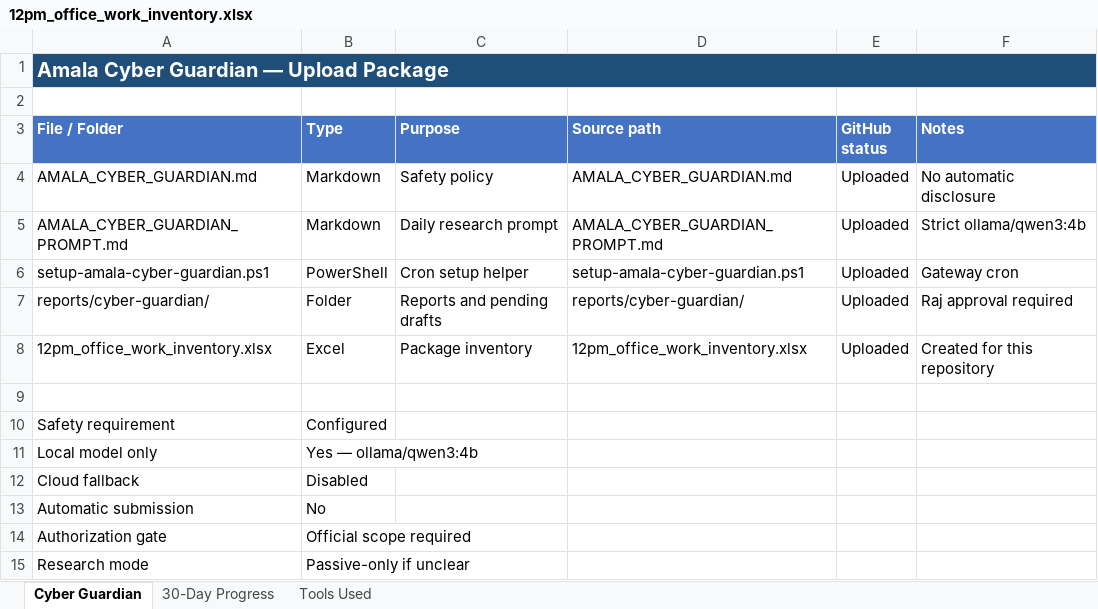
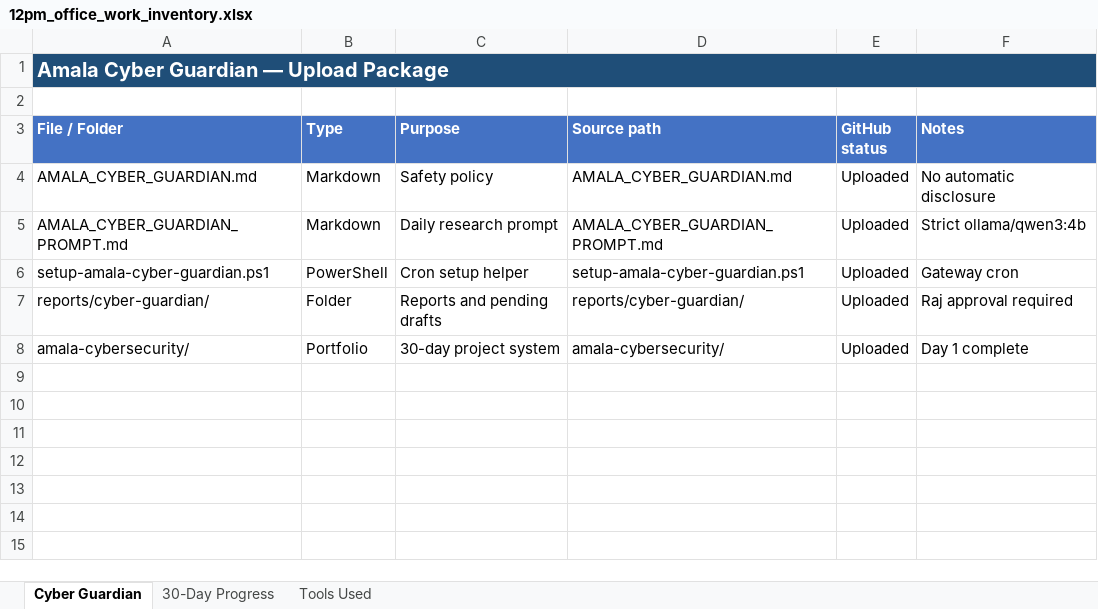
Before and after one commit to amalraj020-a11y/12pm-office-work, an Excel workbook: 12pm_office_work_inventory.xlsx, sheet Cyber Guardian, drawn as a sheet; values as stored, in another font and other column widths than the file's, no borders; removed rows and columns are numbered as before the commit, all else as after; the diff names each change by its address in the sheet, - before the commit and + after, or states it on an @@ line.

```diff
--- a/12pm_office_work_inventory.xlsx (sheet Cyber Guardian)
+++ b/12pm_office_work_inventory.xlsx (sheet Cyber Guardian)
-row 8: 12pm_office_work_inventory.xlsx | Excel | Package inventory | 12pm_office_work_inventory.xlsx | Uploaded | Created for this repository
-row 8: (empty)
+row 8: amala-cybersecurity/ | Portfolio | 30-day project system | amala-cybersecurity/ | Uploaded | Day 1 complete
-row 10: Safety requirement | Configured
-row 11: Local model only | Yes — ollama/qwen3:4b
-row 12: Cloud fallback | Disabled
-row 13: Automatic submission | No
-row 14: Authorization gate | Official scope required
-row 15: Research mode | Passive-only if unclear
```
Also changed, not shown: sheet 30-Day Progress, sheet Tools Used.
